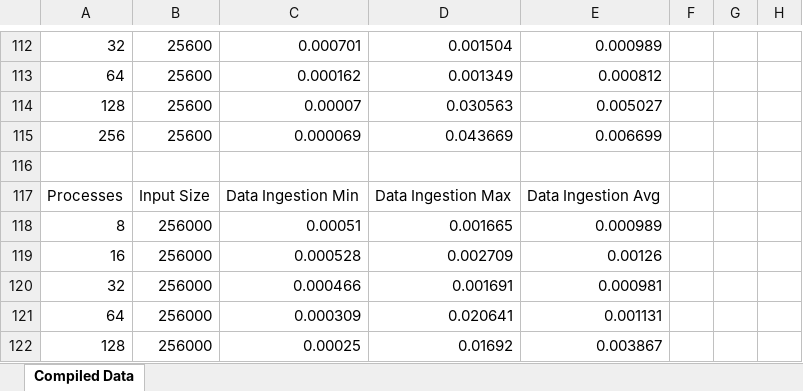
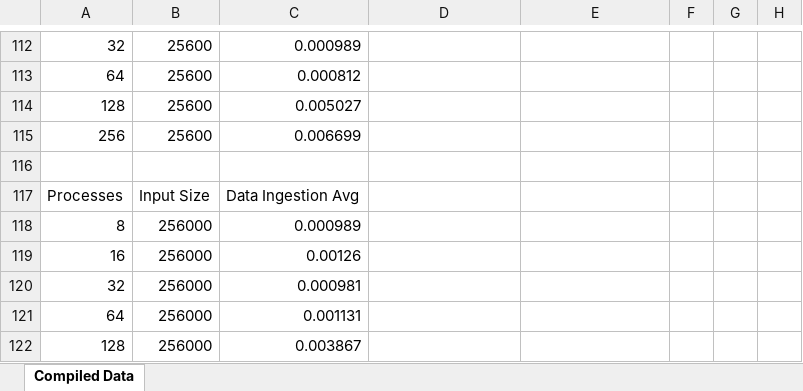
Before and after one commit to christophertran/CSCE-435-Project, an Excel workbook: all_data.xlsx, sheet Compiled Data, drawn as a sheet; only a part is shown, gaps mark what is left out; values as stored, in another font and other column widths than the file's, no borders; charts and pictures not drawn; the diff covers the shown part only; the diff names each change by its address in the sheet, - before the commit and + after, or states it on an @@ line.

Commit message:
Modified 1 graph in all_data

```diff
--- a/all_data.xlsx (sheet Compiled Data)
+++ b/all_data.xlsx (sheet Compiled Data)
-C112: 0.000701
+C112: 0.000989
-D112: 0.001504
+D112: (empty)
-E112: 0.000989
+E112: (empty)
-C113: 0.000162
+C113: 0.000812
-D113: 0.001349
+D113: (empty)
-E113: 0.000812
+E113: (empty)
-C114: 0.00007
+C114: 0.005027
-D114: 0.030563
+D114: (empty)
-E114: 0.005027
+E114: (empty)
-C115: 0.000069
+C115: 0.006699
-D115: 0.043669
+D115: (empty)
-E115: 0.006699
+E115: (empty)
-C117: Data Ingestion Min
+C117: Data Ingestion Avg
-D117: Data Ingestion Max
+D117: (empty)
-E117: Data Ingestion Avg
+E117: (empty)
-C118: 0.00051
+C118: 0.000989
-D118: 0.001665
+D118: (empty)
-E118: 0.000989
+E118: (empty)
-C119: 0.000528
+C119: 0.00126
-D119: 0.002709
+D119: (empty)
-E119: 0.00126
+E119: (empty)
-C120: 0.000466
+C120: 0.000981
-D120: 0.001691
+D120: (empty)
-E120: 0.000981
+E120: (empty)
-C121: 0.000309
+C121: 0.001131
-D121: 0.020641
+D121: (empty)
-E121: 0.001131
+E121: (empty)
-C122: 0.00025
+C122: 0.003867
-D122: 0.01692
+D122: (empty)
-E122: 0.003867
+E122: (empty)
```
Also changed, not shown: 55 edited cells elsewhere in this sheet, charts or pictures.
